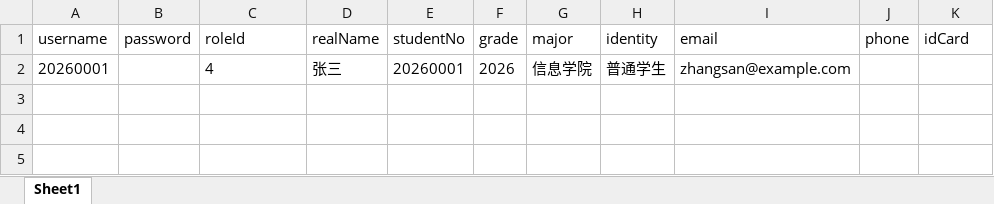
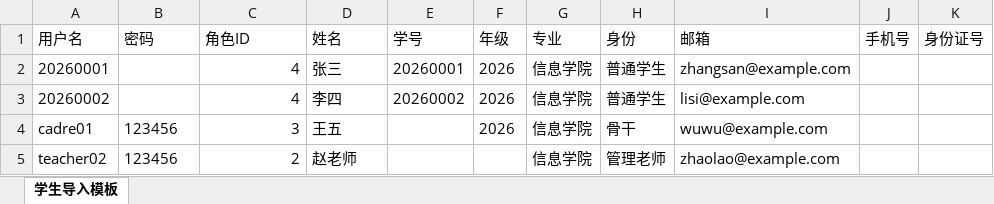
Before and after one commit to functionx37/UniServe-Platform-of-InfoRUC, an Excel workbook: templates/01-管理员导入模板/users_import_template.xlsx, sheet 学生导入模板, drawn as a sheet; values as stored, in another font and other column widths than the file's, no borders; removed rows and columns are numbered as before the commit, all else as after; the diff names each change by its address in the sheet, - before the commit and + after, or states it on an @@ line.

```diff
--- a/templates/01-管理员导入模板/users_import_template.xlsx (sheet 学生导入模板)
+++ b/templates/01-管理员导入模板/users_import_template.xlsx (sheet 学生导入模板)
-sheet tab: Sheet1
+sheet tab: 学生导入模板
-row 1: username | password | roleId | realName | studentNo | grade | major | identity | email | phone | idCard
+row 1: 用户名 | 密码 | 角色ID | 姓名 | 学号 | 年级 | 专业 | 身份 | 邮箱 | 手机号 | 身份证号
-C2 alignment: left
+C2 alignment: right
+row 3: 20260002 |  | 4 | 李四 | 20260002 | 2026 | 信息学院 | 普通学生 | lisi@example.com
+row 4: cadre01 | 123456 | 3 | 王五 |  | 2026 | 信息学院 | 骨干 | wuwu@example.com
+row 5: teacher02 | 123456 | 2 | 赵老师 |  |  | 信息学院 | 管理老师 | zhaolao@example.com
```
Also changed, not shown: 3 other files.
